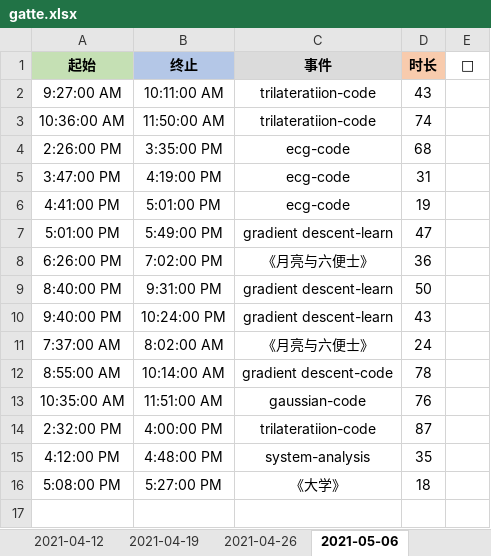
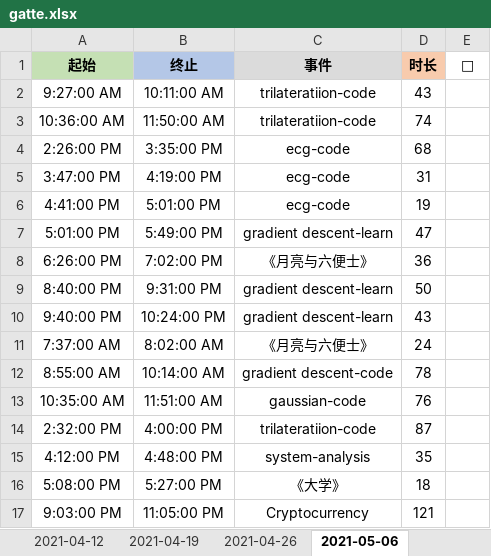
Before and after one commit to Joiner12/Notes, an Excel workbook: gatte.xlsx, sheet 2021-05-06, drawn as a sheet; values as stored, in another font and other column widths than the file's, no borders; conditional formats not drawn; the diff names each change by its address in the sheet, - before the commit and + after, or states it on an @@ line.

Commit message:
2021-05-07 23:14

```diff
--- a/gatte.xlsx (sheet 2021-05-06)
+++ b/gatte.xlsx (sheet 2021-05-06)
+row 17: 9:03:00 PM | 11:05:00 PM | Cryptocurrency | 121
```
